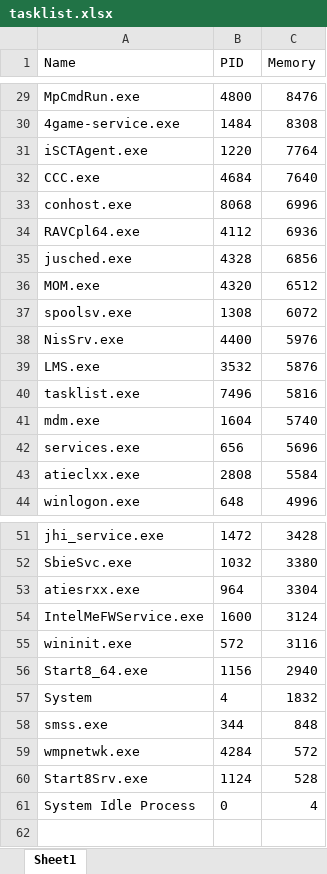
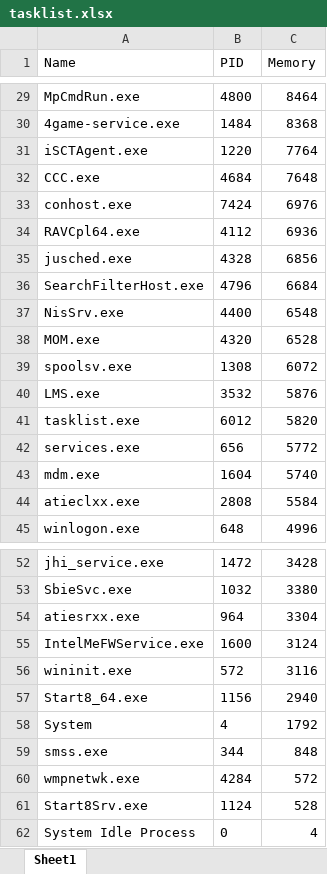
Before and after one commit to VShershnov/TaskList-JFX, an Excel workbook: tasklist.xlsx, sheet Sheet1, drawn as a sheet; only a part is shown, gaps mark what is left out; values as stored, in another font and other column widths than the file's, no borders; charts and pictures not drawn; removed rows and columns are numbered as before the commit, all else as after; the diff covers the shown part only; the diff names each change by its address in the sheet, - before the commit and + after, or states it on an @@ line.

```diff
--- a/tasklist.xlsx (sheet Sheet1)
+++ b/tasklist.xlsx (sheet Sheet1)
-C29 (Memory): 8476
+C29 (Memory): 8464
-C30 (Memory): 8308
+C30 (Memory): 8368
-C32 (Memory): 7640
+C32 (Memory): 7648
-B33 (PID): 8068
+B33 (PID): 7424
-C33 (Memory): 6996
+C33 (Memory): 6976
+row 36: SearchFilterHost.exe | 4796 | 6684
+row 37: NisSrv.exe | 4400 | 6548
-C38 (Memory): 6512
+C38 (Memory): 6528
-row 38: NisSrv.exe | 4400 | 5976
-B41 (PID): 7496
+B41 (PID): 6012
-C41 (Memory): 5816
+C41 (Memory): 5820
+row 42: services.exe | 656 | 5772
-row 42: services.exe | 656 | 5696
-C58 (Memory): 1832
+C58 (Memory): 1792
```
Also changed, not shown: 2 added rows, 2 removed rows and 21 edited cells elsewhere in this sheet, charts or pictures, 1 other file.
